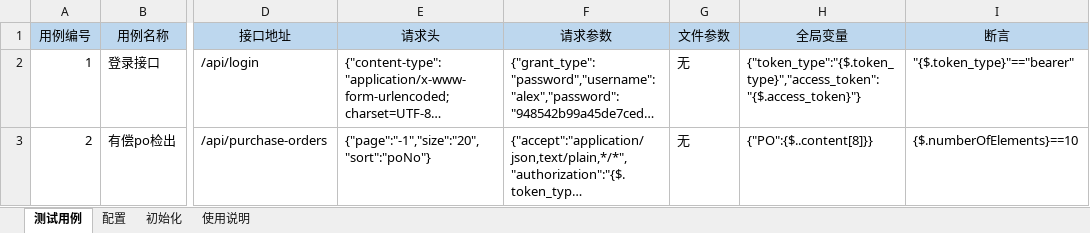
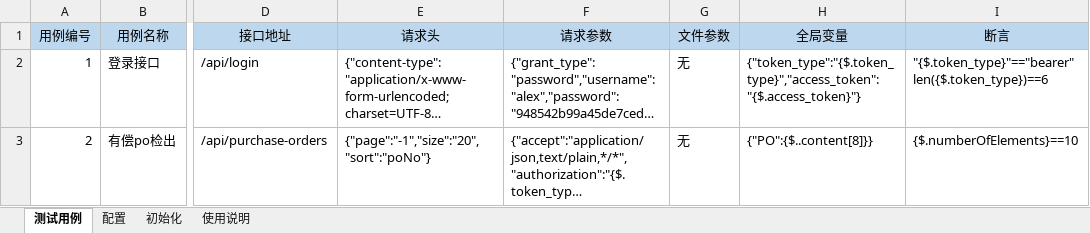
Before and after one commit to d732654719/python_test, an Excel workbook: apiscript_fork/testCase/test_Case.xlsx, sheet 测试用例, drawn as a sheet; only a part is shown, gaps mark what is left out; long unchanged cells end in …; values as stored, in another font and other column widths than the file's, no borders; ↵ is a line break in a cell; the diff names each change by its address in the sheet, - before the commit and + after, or states it on an @@ line.

```diff
--- a/apiscript_fork/testCase/test_Case.xlsx (sheet 测试用例)
+++ b/apiscript_fork/testCase/test_Case.xlsx (sheet 测试用例)
-I2 (断言): "{$.token_type}"=="bearer"
+I2 (断言): "{$.token_type}"=="bearer" ↵ len({$.token_type})==6
```
Also changed, not shown: sheet 使用说明, 15 other files.
